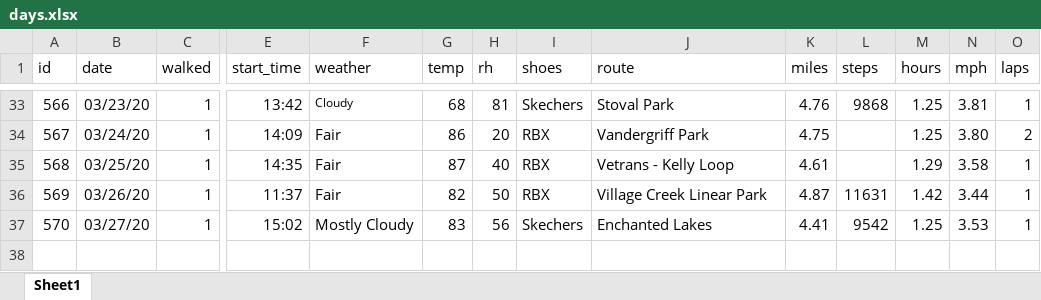
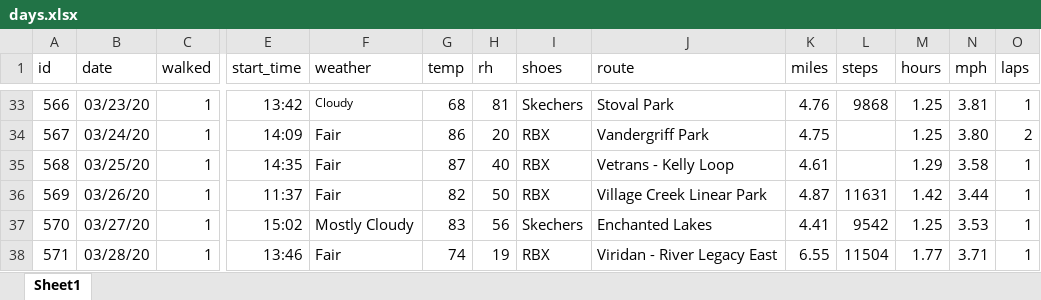
Before and after one commit to gitHubSlinkman/MyWalks, an Excel workbook: data/days.xlsx, sheet Sheet1, drawn as a sheet; only a part is shown, gaps mark what is left out; values as stored, in another font and other column widths than the file's, no borders; removed rows and columns are numbered as before the commit, all else as after; rows hold the shown columns only; the diff names each change by its address in the sheet, - before the commit and + after, or states it on an @@ line.

Commit message:
2020-03-28 19:10
1. Added route to routes.csv

2. Added days walk to days.csv

```diff
--- a/data/days.xlsx (sheet Sheet1)
+++ b/data/days.xlsx (sheet Sheet1)
-row 38: (empty)
+row 38: 571 | 03/28/20 | 1 | 13:46 | Fair | 74 | 19 | RBX | Viridan - River Legacy East | 6.55 | 11504 | 1.77 | 3.71 | 1
```
Also changed, not shown: data/routes.xlsx.
